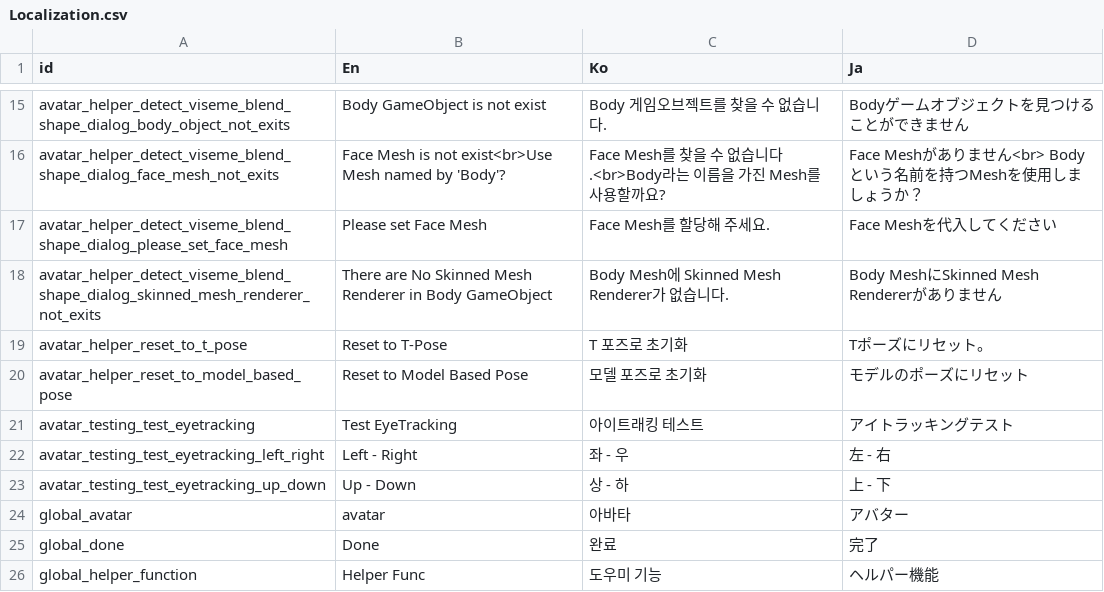
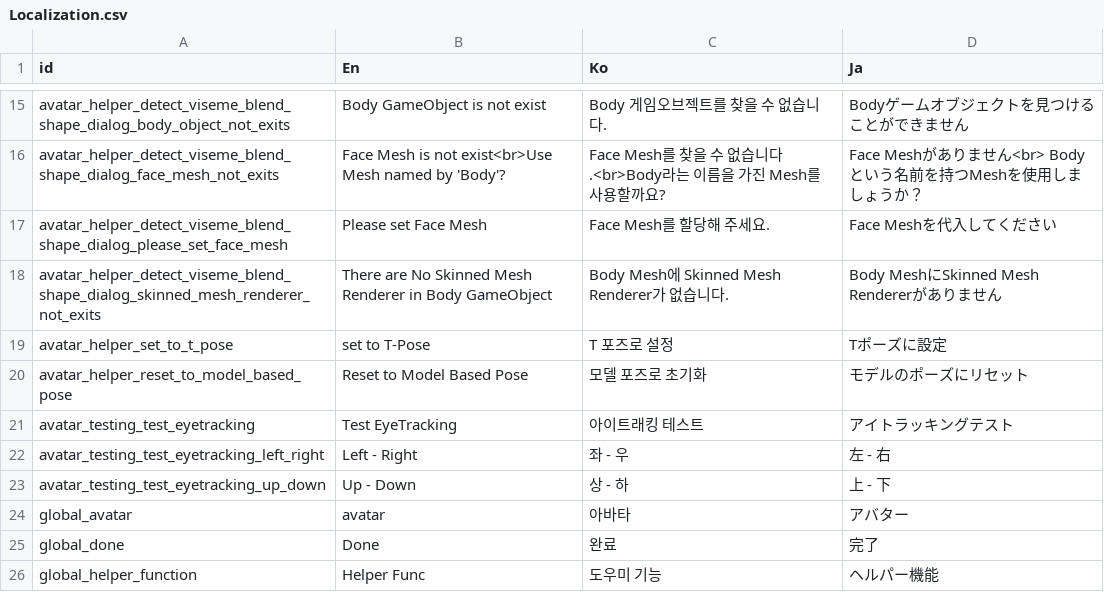
Before and after one commit to hisacat/VRC-SDK-Extension, a CSV file: Assets/VRCSDKExtension/Resources/Localization.csv, drawn as a sheet; only a part is shown, gaps mark what is left out.

```diff
--- a/Assets/VRCSDKExtension/Resources/Localization.csv
+++ b/Assets/VRCSDKExtension/Resources/Localization.csv
@@ -18,3 +18,3 @@ avatar_helper_detect_viseme_blend_shape_dialog_please_set_face_mesh,Please set F
 avatar_helper_detect_viseme_blend_shape_dialog_skinned_mesh_renderer_not_exits,There are No Skinned Mesh Renderer in Body GameObject,Body Mesh에 Skinned Mesh Renderer가 없습니다.,Body MeshにSkinned Mesh Rendererがありません
-avatar_helper_reset_to_t_pose,Reset to T-Pose,T 포즈로 초기화,Tポーズにリセット。
+avatar_helper_set_to_t_pose,set to T-Pose,T 포즈로 설정,Tポーズに設定
 avatar_helper_reset_to_model_based_pose,Reset to Model Based Pose,모델 포즈로 초기화,モデルのポーズにリセット
```
Also changed, not shown: 7 other files.
